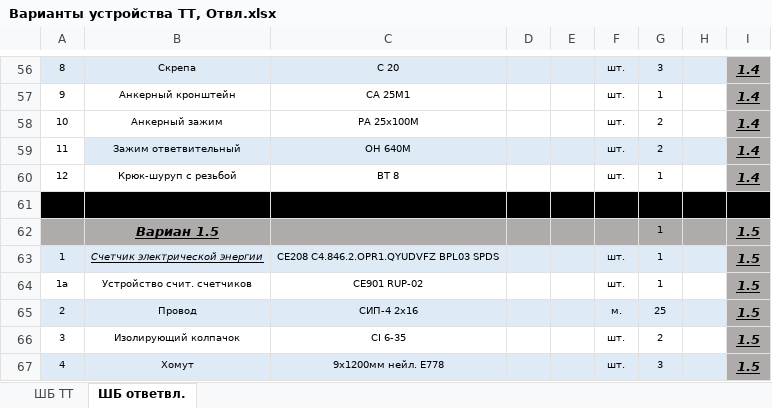
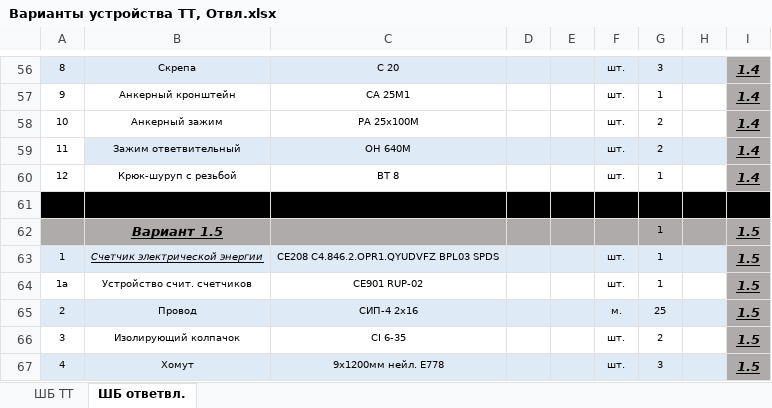
Before and after one commit to mrd441/DevicesSpecification, an Excel workbook: Варианты устройства ТТ, Отвл.xlsx, sheet ШБ ответвл., drawn as a sheet; only a part is shown, gaps mark what is left out; values as stored, in another font and other column widths than the file's, no borders; the diff names each change by its address in the sheet, - before the commit and + after, or states it on an @@ line.

```diff
--- a/Варианты устройства ТТ, Отвл.xlsx (sheet ШБ ответвл.)
+++ b/Варианты устройства ТТ, Отвл.xlsx (sheet ШБ ответвл.)
-B62: Вариан 1.5
+B62: Вариант 1.5
```
Also changed, not shown: Дахадаевские РЭС Реестр потребителей1_result/Дахадаевские РЭС Реестр потребителей1_ПС Кубачи.xlsx, Дахадаевские РЭС Реестр потребителей1_result/Дахадаевские РЭС Реестр потребителей1_ПС Уркарах Новая.xlsx, 26 other files.
